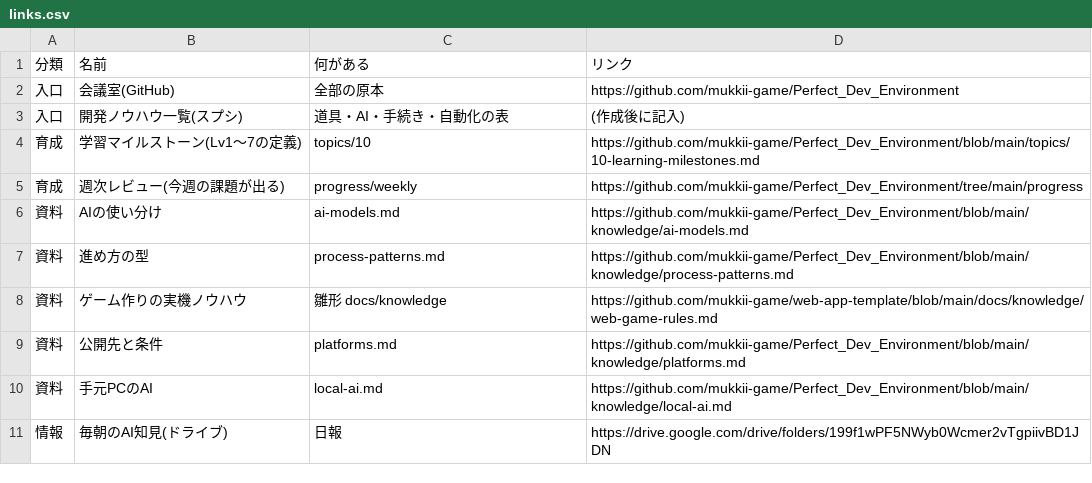
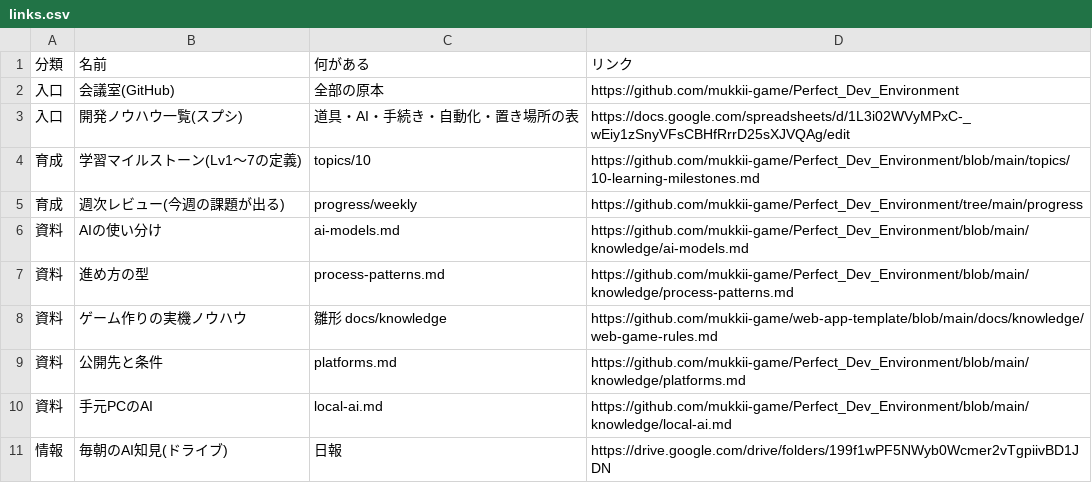
Before and after one commit to mukkii-game/Perfect_Dev_Environment, a CSV file: knowledge/tables/learning/links.csv, drawn as a sheet.

```diff
--- a/knowledge/tables/learning/links.csv
+++ b/knowledge/tables/learning/links.csv
@@ -2,3 +2,3 @@
 入口,会議室(GitHub),全部の原本,https://github.com/mukkii-game/Perfect_Dev_Environment
-入口,開発ノウハウ一覧(スプシ),道具・AI・手続き・自動化の表,(作成後に記入)
+入口,開発ノウハウ一覧(スプシ),道具・AI・手続き・自動化・置き場所の表,https://docs.google.com/spreadsheets/d/1L3i02WVyMPxC-_wEiy1zSnyVFsCBHfRrrD25sXJVQAg/edit
 育成,学習マイルストーン(Lv1〜7の定義),topics/10,https://github.com/mukkii-game/Perfect_Dev_Environment/blob/main/topics/10-learning-milestones.md
```
Also changed, not shown: knowledge/tables/storage.csv, 2 other files.
